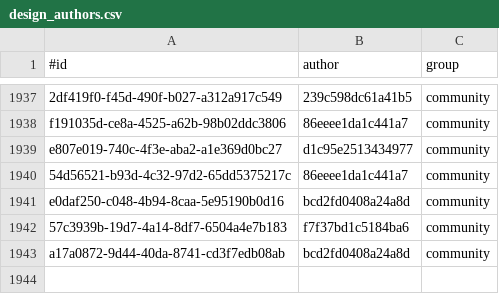
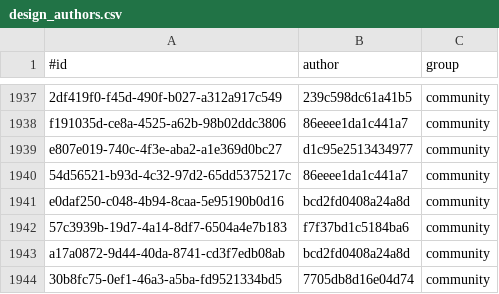
Before and after one commit to KlaudiuszLedwoch/Iron-Admiral, a CSV file: payload/Mods/IronAdmiralDesigns/design_authors.csv, drawn as a sheet; only a part is shown, gaps mark what is left out; the diff names each change by its address in the sheet, - before the commit and + after, or states it on an @@ line.

Commit message:
Data and installer from development 51a67679

```diff
--- a/payload/Mods/IronAdmiralDesigns/design_authors.csv
+++ b/payload/Mods/IronAdmiralDesigns/design_authors.csv
+row 1944: 30b8fc75-0ef1-46a3-a5ba-fd9521334bd5 | 7705db8d16e04d74 | community
```
Also changed, not shown: payload/Mods/IronAdmiralDesigns/design_stats_pool.csv, 3 other files.
